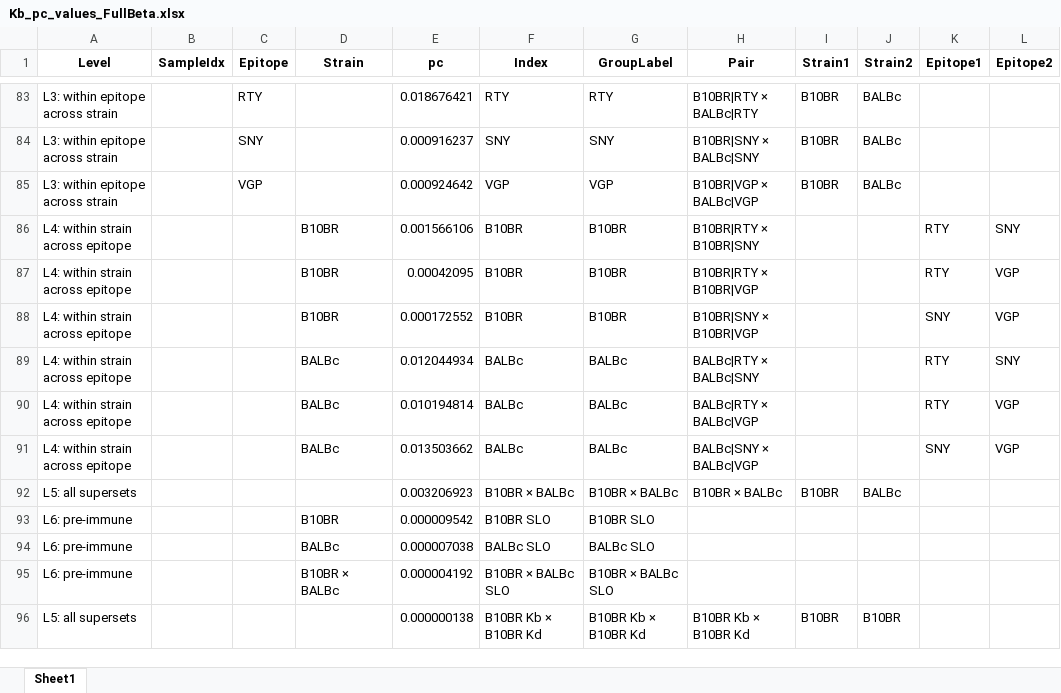
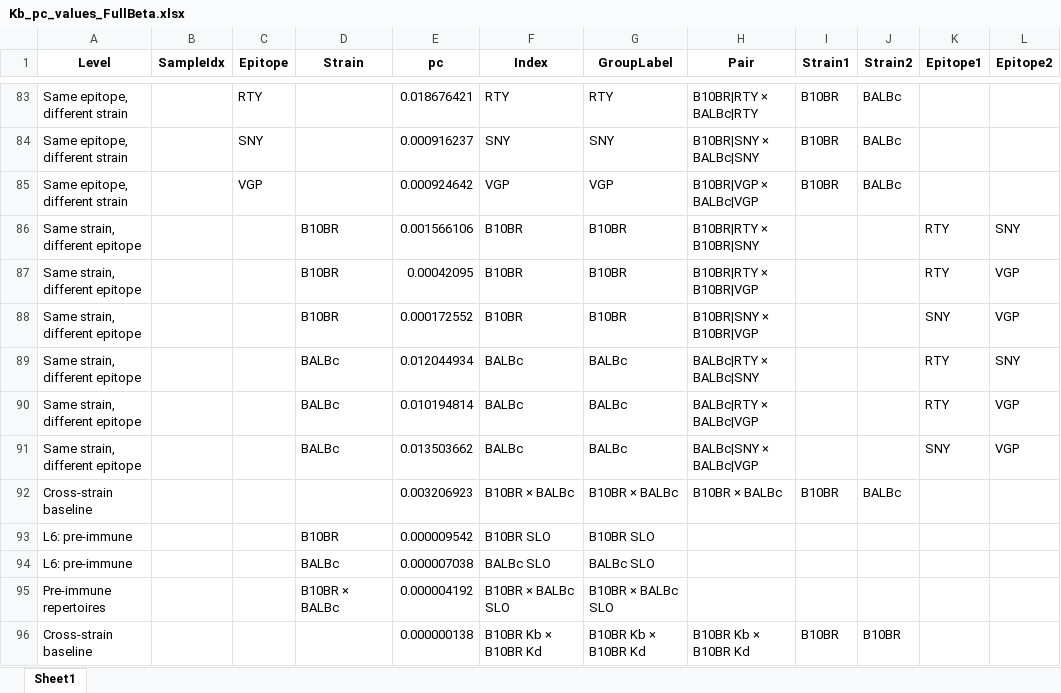
Before and after one commit to kingchalapati/Masters-Project, an Excel workbook: Final_Figures_and_Sheets_Superset/Kb_pc_values_FullBeta.xlsx, sheet Sheet1, drawn as a sheet; only a part is shown, gaps mark what is left out; values as stored, in another font and other column widths than the file's, no borders; ↵ is a line break in a cell; the diff covers the shown part only; the diff names each change by its address in the sheet, - before the commit and + after, or states it on an @@ line.

```diff
--- a/Final_Figures_and_Sheets_Superset/Kb_pc_values_FullBeta.xlsx (sheet Sheet1)
+++ b/Final_Figures_and_Sheets_Superset/Kb_pc_values_FullBeta.xlsx (sheet Sheet1)
-A83:A85 (Level): L3: within epitope ↵ across strain
+A83:A85 (Level): Same epitope, different strain
-A86:A91 (Level): L4: within strain ↵ across epitope
+A86:A91 (Level): Same strain, different epitope
-A92 (Level): L5: all supersets
+A92 (Level): Cross-strain baseline
-A95 (Level): L6: pre-immune
+A95 (Level): Pre-immune repertoires
-A96 (Level): L5: all supersets
+A96 (Level): Cross-strain baseline
```
Also changed, not shown: 81 edited cells elsewhere in this sheet, Final_Figures_and_Sheets_Superset/Kd_pc_values_CDR3.xlsx, Final_Figures_and_Sheets_Superset/Kd_pc_values_CDR3a.xlsx, 23 other files.
